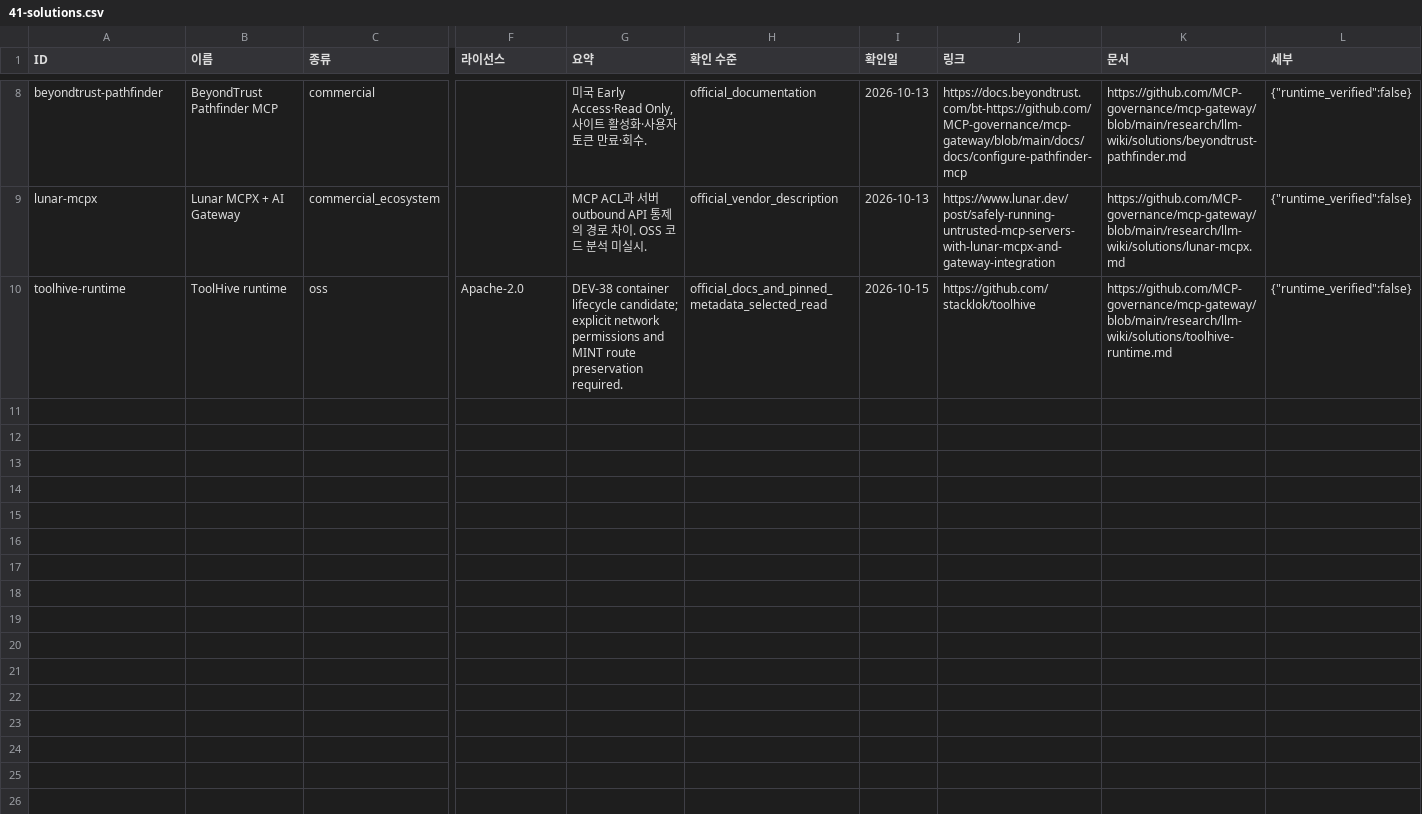
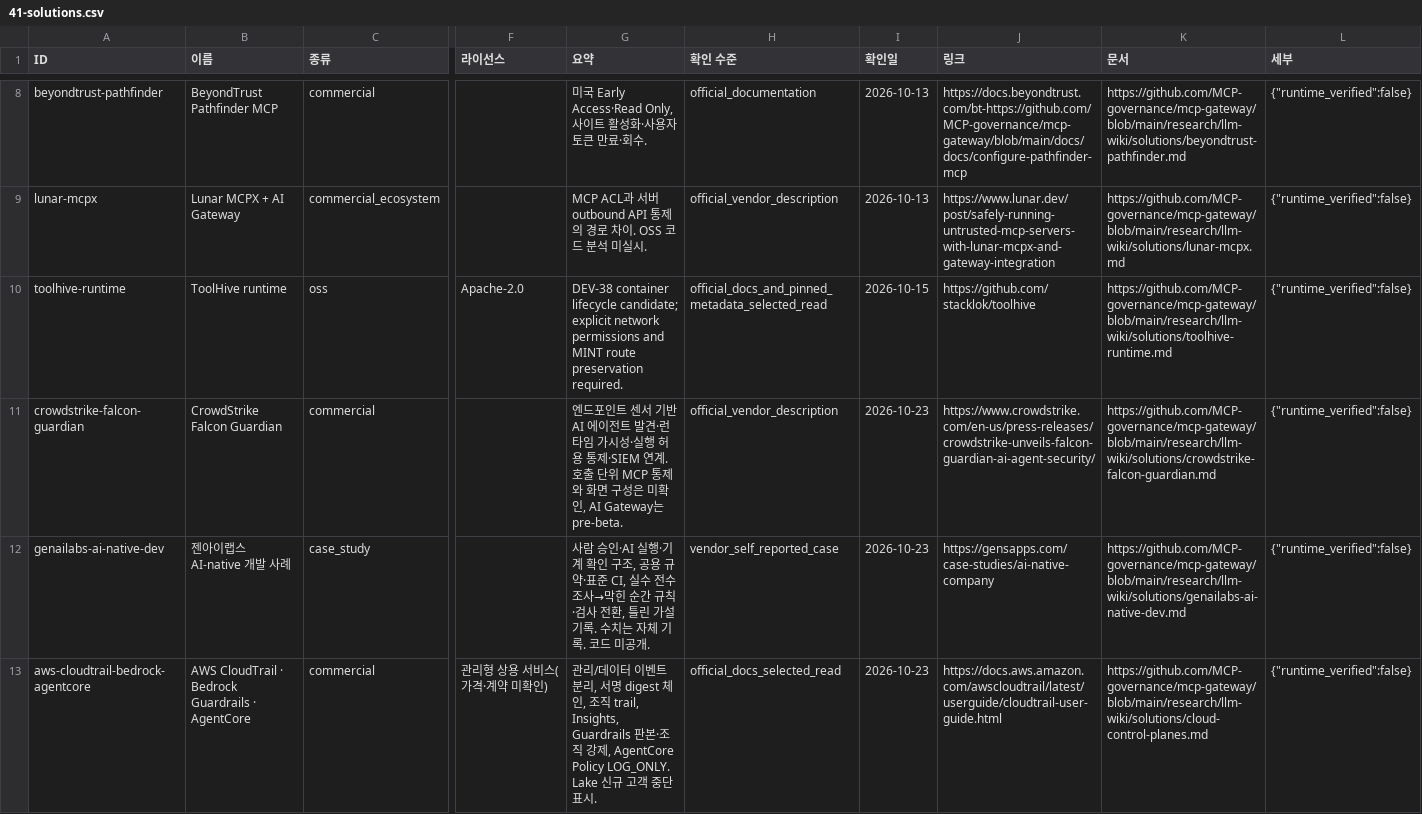
Before and after one commit to MCP-governance/mcp-gateway, a CSV file: research/llm-wiki/sheet/tabs/41-solutions.csv, drawn as a sheet; only a part is shown, gaps mark what is left out; rows hold the shown columns only; the diff covers the shown part only; the diff names each change by its address in the sheet, - before the commit and + after, or states it on an @@ line.

```diff
--- a/research/llm-wiki/sheet/tabs/41-solutions.csv
+++ b/research/llm-wiki/sheet/tabs/41-solutions.csv
+row 11: crowdstrike-falcon-guardian | CrowdStrike Falcon Guardian | commercial |  | 엔드포인트 센서 기반 AI 에이전트 발견·런타임 가시성·실행 허용 통제·SIEM 연계. 호출 단위 MCP 통제와 화면 구성은 미확인, AI Gateway는 pre-beta. | official_vendor_description | 2026-10-23 | https://www.crowdstrike.com/en-us/press-releases/crowdstrike-unveils-falcon-guardian-ai-agent-security/ | https://github.com/MCP-governance/mcp-gateway/blob/main/research/llm-wiki/solutions/crowdstrike-falcon-guardian.md | {"runtime_verified":false}
+row 12: genailabs-ai-native-dev | 젠아이랩스 AI-native 개발 사례 | case_study |  | 사람 승인·AI 실행·기계 확인 구조, 공용 규약·표준 CI, 실수 전수조사→막힌 순간 규칙·검사 전환, 틀린 가설 기록. 수치는 자체 기록. 코드 미공개. | vendor_self_reported_case | 2026-10-23 | https://gensapps.com/case-studies/ai-native-company | https://github.com/MCP-governance/mcp-gateway/blob/main/research/llm-wiki/solutions/genailabs-ai-native-dev.md | {"runtime_verified":false}
+row 13: aws-cloudtrail-bedrock-agentcore | AWS CloudTrail · Bedrock Guardrails · AgentCore | commercial | 관리형 상용 서비스(가격·계약 미확인) | 관리/데이터 이벤트 분리, 서명 digest 체인, 조직 trail, Insights, Guardrails 판본·조직 강제, AgentCore Policy LOG_ONLY. Lake 신규 고객 중단 표시. | official_docs_selected_read | 2026-10-23 | https://docs.aws.amazon.com/awscloudtrail/latest/userguide/cloudtrail-user-guide.html | https://github.com/MCP-governance/mcp-gateway/blob/main/research/llm-wiki/solutions/cloud-control-planes.md | {"runtime_verified":false}
```
Also changed, not shown: 3 added rows elsewhere in this file, research/llm-wiki/sheet/tabs/04-decisions.csv, research/llm-wiki/sheet/tabs/33-ent-requirements.csv, 13 other files.
